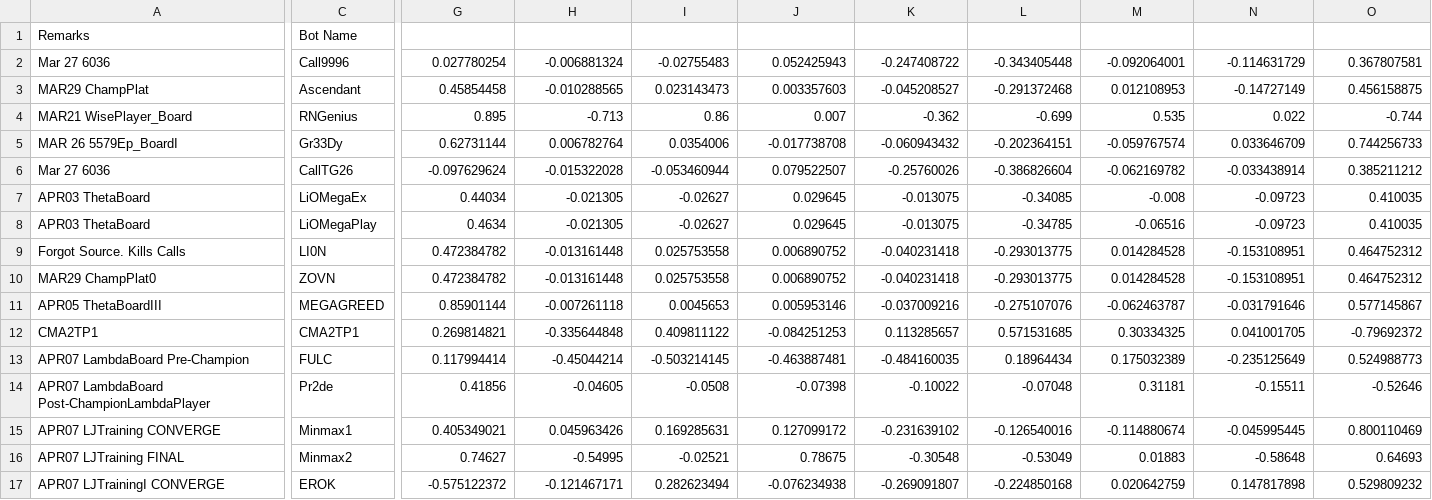
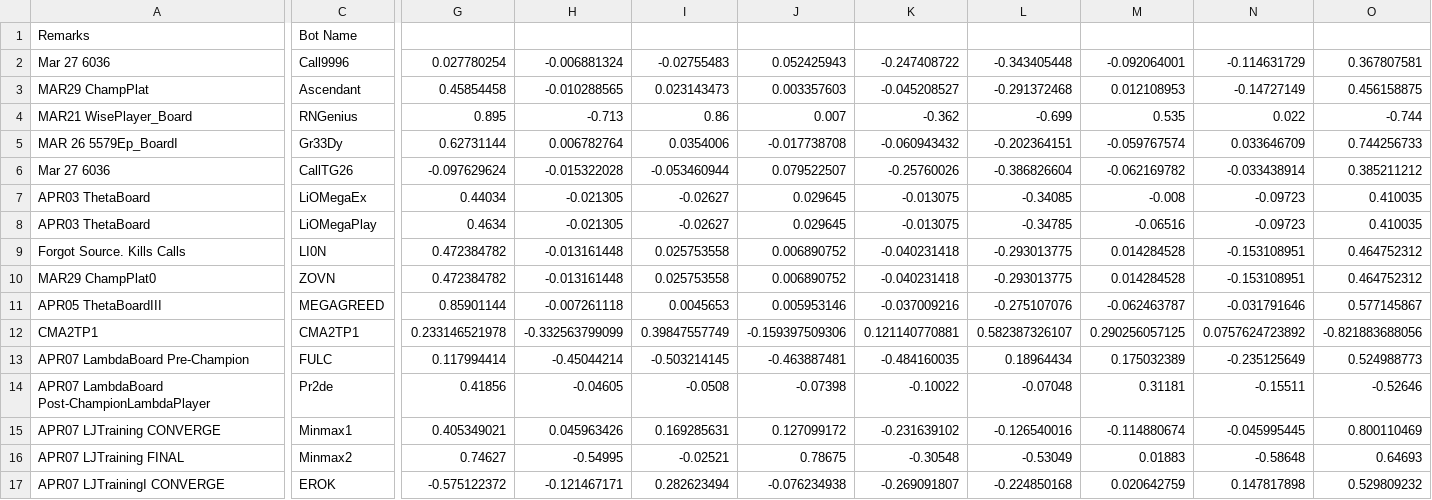
Before and after one commit to afterdusk/cs3243-poker-agent, a CSV file: agentboards/Botlympics.csv, drawn as a sheet; only a part is shown, gaps mark what is left out; the diff covers the shown part only; the diff names each change by its address in the sheet, - before the commit and + after, or states it on an @@ line.

Commit message:
Update CMA2TP1

```diff
--- a/agentboards/Botlympics.csv
+++ b/agentboards/Botlympics.csv
-G12: 0.269814821
+G12: 0.233146521978
-H12: -0.335644848
+H12: -0.332563799099
-I12: 0.409811122
+I12: 0.39847557749
-J12: -0.084251253
+J12: -0.159397509306
-K12: 0.113285657
+K12: 0.121140770881
-L12: 0.571531685
+L12: 0.582387326107
-M12: 0.30334325
+M12: 0.290256057125
-N12: 0.041001705
+N12: 0.0757624723892
-O12: -0.79692372
+O12: -0.821883688056
```
Also changed, not shown: 5 edited cells elsewhere in this file.
